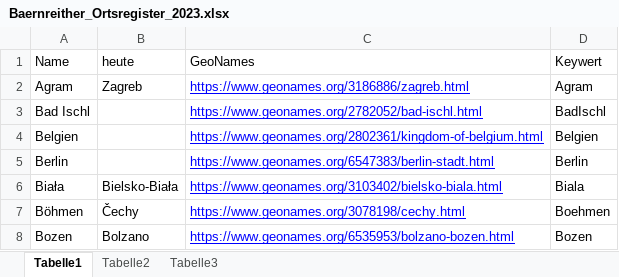
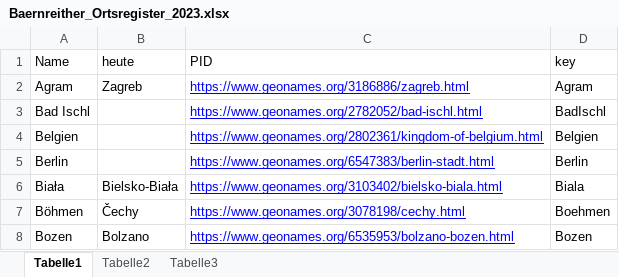
Before and after one commit to KfNGOe/baernreither-data, an Excel workbook: data/xlsx/Baernreither_Ortsregister_2023.xlsx, sheet Tabelle1, drawn as a sheet; only a part is shown; values as stored, in another font and other column widths than the file's, no borders; table styles not drawn; the diff names each change by its address in the sheet, - before the commit and + after, or states it on an @@ line.

```diff
--- a/data/xlsx/Baernreither_Ortsregister_2023.xlsx (sheet Tabelle1)
+++ b/data/xlsx/Baernreither_Ortsregister_2023.xlsx (sheet Tabelle1)
-C1: GeoNames
+C1: PID
-D1: Keywert
+D1: key
```
Also changed, not shown: data/xlsx/Baernreither_Index_2023.xlsx, data/xlsx/Baernreither_Personenregister_2023.xlsx, 2 other files.
